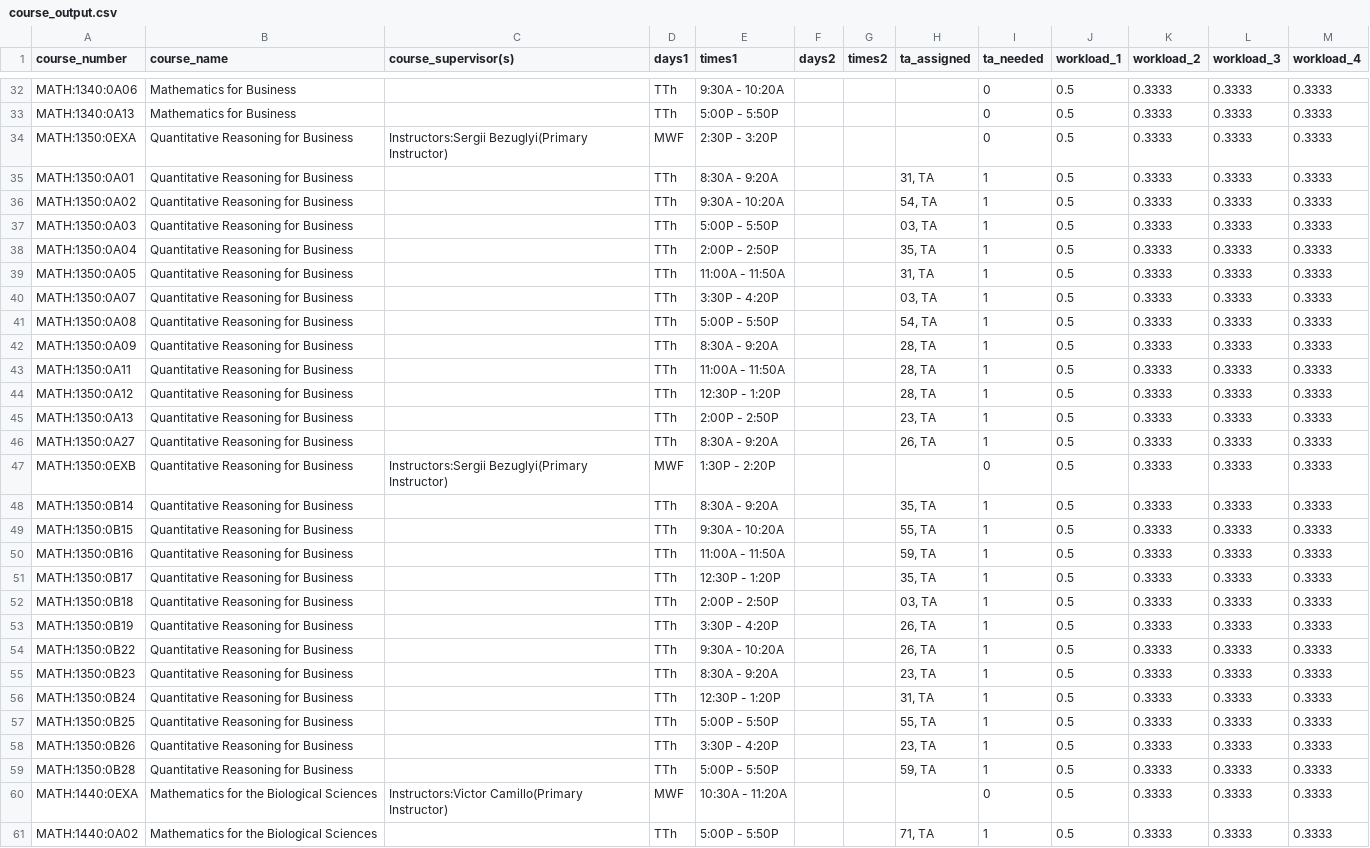
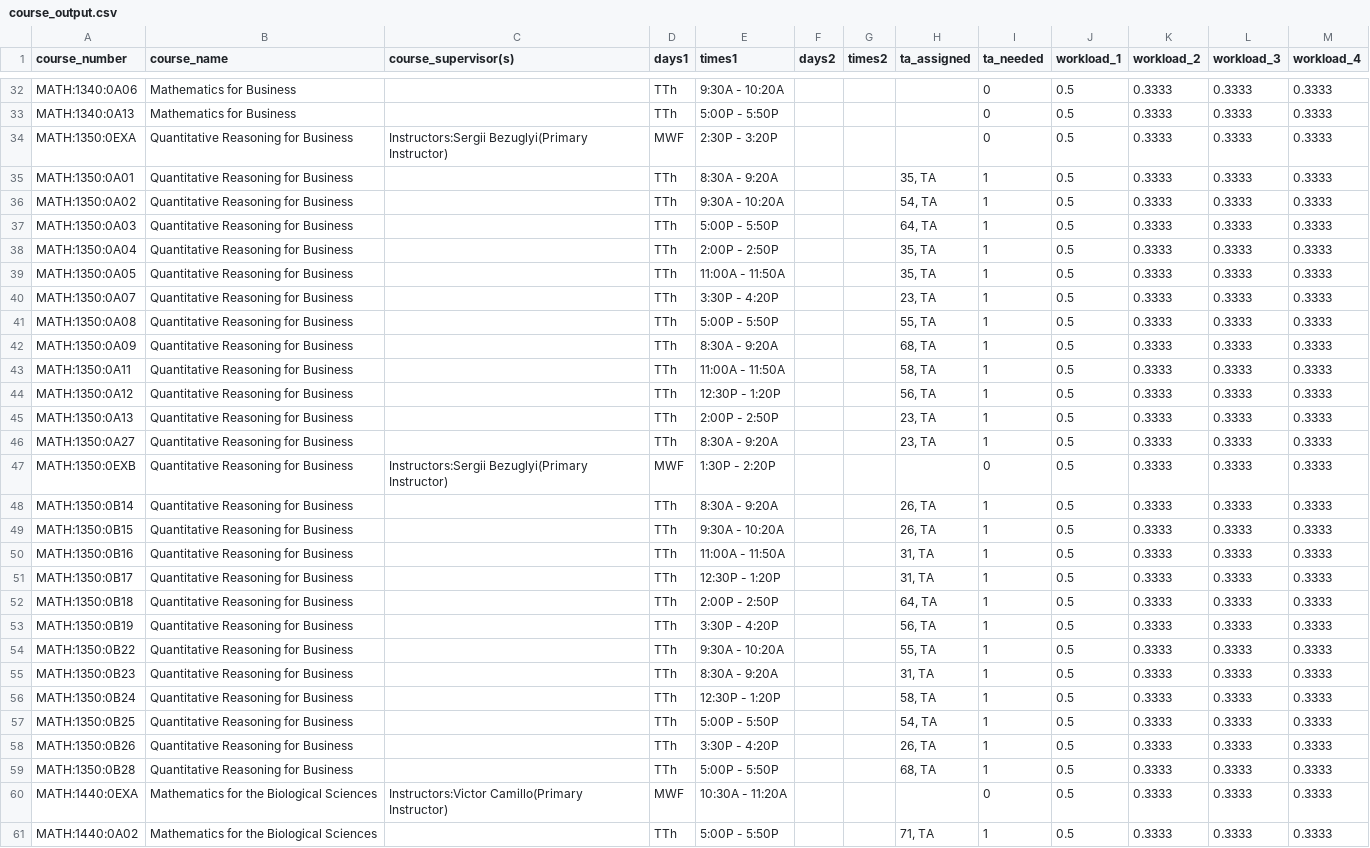
Before and after one commit to ian-ramsey/TAScheduling, a CSV file: example_output/ta_assignment_project/course_output.csv, drawn as a sheet; only a part is shown, gaps mark what is left out; the diff covers the shown part only.

```diff
--- a/example_output/ta_assignment_project/course_output.csv
+++ b/example_output/ta_assignment_project/course_output.csv
@@ -34,27 +34,27 @@ MATH:1340:0A13,Mathematics for Business,,TTh,5:00P - 5:50P,,,,0,0.5,0.3333,0.333
 MATH:1350:0EXA,Quantitative Reasoning for Business,Instructors:Sergii Bezuglyi(Primary Instructor),MWF,2:30P - 3:20P,,,,0,0.5,0.3333,0.3333,0.3333
-MATH:1350:0A01,Quantitative Reasoning for Business,,TTh,8:30A - 9:20A,,,"31, TA",1,0.5,0.3333,0.3333,0.3333
+MATH:1350:0A01,Quantitative Reasoning for Business,,TTh,8:30A - 9:20A,,,"35, TA",1,0.5,0.3333,0.3333,0.3333
 MATH:1350:0A02,Quantitative Reasoning for Business,,TTh,9:30A - 10:20A,,,"54, TA",1,0.5,0.3333,0.3333,0.3333
-MATH:1350:0A03,Quantitative Reasoning for Business,,TTh,5:00P - 5:50P,,,"03, TA",1,0.5,0.3333,0.3333,0.3333
+MATH:1350:0A03,Quantitative Reasoning for Business,,TTh,5:00P - 5:50P,,,"64, TA",1,0.5,0.3333,0.3333,0.3333
 MATH:1350:0A04,Quantitative Reasoning for Business,,TTh,2:00P - 2:50P,,,"35, TA",1,0.5,0.3333,0.3333,0.3333
-MATH:1350:0A05,Quantitative Reasoning for Business,,TTh,11:00A - 11:50A,,,"31, TA",1,0.5,0.3333,0.3333,0.3333
-MATH:1350:0A07,Quantitative Reasoning for Business,,TTh,3:30P - 4:20P,,,"03, TA",1,0.5,0.3333,0.3333,0.3333
-MATH:1350:0A08,Quantitative Reasoning for Business,,TTh,5:00P - 5:50P,,,"54, TA",1,0.5,0.3333,0.3333,0.3333
-MATH:1350:0A09,Quantitative Reasoning for Business,,TTh,8:30A - 9:20A,,,"28, TA",1,0.5,0.3333,0.3333,0.3333
-MATH:1350:0A11,Quantitative Reasoning for Business,,TTh,11:00A - 11:50A,,,"28, TA",1,0.5,0.3333,0.3333,0.3333
-MATH:1350:0A12,Quantitative Reasoning for Business,,TTh,12:30P - 1:20P,,,"28, TA",1,0.5,0.3333,0.3333,0.3333
+MATH:1350:0A05,Quantitative Reasoning for Business,,TTh,11:00A - 11:50A,,,"35, TA",1,0.5,0.3333,0.3333,0.3333
+MATH:1350:0A07,Quantitative Reasoning for Business,,TTh,3:30P - 4:20P,,,"23, TA",1,0.5,0.3333,0.3333,0.3333
+MATH:1350:0A08,Quantitative Reasoning for Business,,TTh,5:00P - 5:50P,,,"55, TA",1,0.5,0.3333,0.3333,0.3333
+MATH:1350:0A09,Quantitative Reasoning for Business,,TTh,8:30A - 9:20A,,,"68, TA",1,0.5,0.3333,0.3333,0.3333
+MATH:1350:0A11,Quantitative Reasoning for Business,,TTh,11:00A - 11:50A,,,"58, TA",1,0.5,0.3333,0.3333,0.3333
+MATH:1350:0A12,Quantitative Reasoning for Business,,TTh,12:30P - 1:20P,,,"56, TA",1,0.5,0.3333,0.3333,0.3333
 MATH:1350:0A13,Quantitative Reasoning for Business,,TTh,2:00P - 2:50P,,,"23, TA",1,0.5,0.3333,0.3333,0.3333
-MATH:1350:0A27,Quantitative Reasoning for Business,,TTh,8:30A - 9:20A,,,"26, TA",1,0.5,0.3333,0.3333,0.3333
+MATH:1350:0A27,Quantitative Reasoning for Business,,TTh,8:30A - 9:20A,,,"23, TA",1,0.5,0.3333,0.3333,0.3333
 MATH:1350:0EXB,Quantitative Reasoning for Business,Instructors:Sergii Bezuglyi(Primary Instructor),MWF,1:30P - 2:20P,,,,0,0.5,0.3333,0.3333,0.3333
-MATH:1350:0B14,Quantitative Reasoning for Business,,TTh,8:30A - 9:20A,,,"35, TA",1,0.5,0.3333,0.3333,0.3333
-MATH:1350:0B15,Quantitative Reasoning for Business,,TTh,9:30A - 10:20A,,,"55, TA",1,0.5,0.3333,0.3333,0.3333
-MATH:1350:0B16,Quantitative Reasoning for Business,,TTh,11:00A - 11:50A,,,"59, TA",1,0.5,0.3333,0.3333,0.3333
-MATH:1350:0B17,Quantitative Reasoning for Business,,TTh,12:30P - 1:20P,,,"35, TA",1,0.5,0.3333,0.3333,0.3333
-MATH:1350:0B18,Quantitative Reasoning for Business,,TTh,2:00P - 2:50P,,,"03, TA",1,0.5,0.3333,0.3333,0.3333
-MATH:1350:0B19,Quantitative Reasoning for Business,,TTh,3:30P - 4:20P,,,"26, TA",1,0.5,0.3333,0.3333,0.3333
-MATH:1350:0B22,Quantitative Reasoning for Business,,TTh,9:30A - 10:20A,,,"26, TA",1,0.5,0.3333,0.3333,0.3333
-MATH:1350:0B23,Quantitative Reasoning for Business,,TTh,8:30A - 9:20A,,,"23, TA",1,0.5,0.3333,0.3333,0.3333
-MATH:1350:0B24,Quantitative Reasoning for Business,,TTh,12:30P - 1:20P,,,"31, TA",1,0.5,0.3333,0.3333,0.3333
-MATH:1350:0B25,Quantitative Reasoning for Business,,TTh,5:00P - 5:50P,,,"55, TA",1,0.5,0.3333,0.3333,0.3333
-MATH:1350:0B26,Quantitative Reasoning for Business,,TTh,3:30P - 4:20P,,,"23, TA",1,0.5,0.3333,0.3333,0.3333
-MATH:1350:0B28,Quantitative Reasoning for Business,,TTh,5:00P - 5:50P,,,"59, TA",1,0.5,0.3333,0.3333,0.3333
+MATH:1350:0B14,Quantitative Reasoning for Business,,TTh,8:30A - 9:20A,,,"26, TA",1,0.5,0.3333,0.3333,0.3333
+MATH:1350:0B15,Quantitative Reasoning for Business,,TTh,9:30A - 10:20A,,,"26, TA",1,0.5,0.3333,0.3333,0.3333
+MATH:1350:0B16,Quantitative Reasoning for Business,,TTh,11:00A - 11:50A,,,"31, TA",1,0.5,0.3333,0.3333,0.3333
+MATH:1350:0B17,Quantitative Reasoning for Business,,TTh,12:30P - 1:20P,,,"31, TA",1,0.5,0.3333,0.3333,0.3333
+MATH:1350:0B18,Quantitative Reasoning for Business,,TTh,2:00P - 2:50P,,,"64, TA",1,0.5,0.3333,0.3333,0.3333
+MATH:1350:0B19,Quantitative Reasoning for Business,,TTh,3:30P - 4:20P,,,"56, TA",1,0.5,0.3333,0.3333,0.3333
+MATH:1350:0B22,Quantitative Reasoning for Business,,TTh,9:30A - 10:20A,,,"55, TA",1,0.5,0.3333,0.3333,0.3333
+MATH:1350:0B23,Quantitative Reasoning for Business,,TTh,8:30A - 9:20A,,,"31, TA",1,0.5,0.3333,0.3333,0.3333
+MATH:1350:0B24,Quantitative Reasoning for Business,,TTh,12:30P - 1:20P,,,"58, TA",1,0.5,0.3333,0.3333,0.3333
+MATH:1350:0B25,Quantitative Reasoning for Business,,TTh,5:00P - 5:50P,,,"54, TA",1,0.5,0.3333,0.3333,0.3333
+MATH:1350:0B26,Quantitative Reasoning for Business,,TTh,3:30P - 4:20P,,,"26, TA",1,0.5,0.3333,0.3333,0.3333
+MATH:1350:0B28,Quantitative Reasoning for Business,,TTh,5:00P - 5:50P,,,"68, TA",1,0.5,0.3333,0.3333,0.3333
 MATH:1440:0EXA,Mathematics for the Biological Sciences,Instructors:Victor Camillo(Primary Instructor),MWF,10:30A - 11:20A,,,,0,0.5,0.3333,0.3333,0.3333
```
Also changed, not shown: 49 edited cells elsewhere in this file, example_output/ta_assignment_project/TA_output.csv, example_output/ta_assignment_project/course_dataset.csv, 4 other files.
